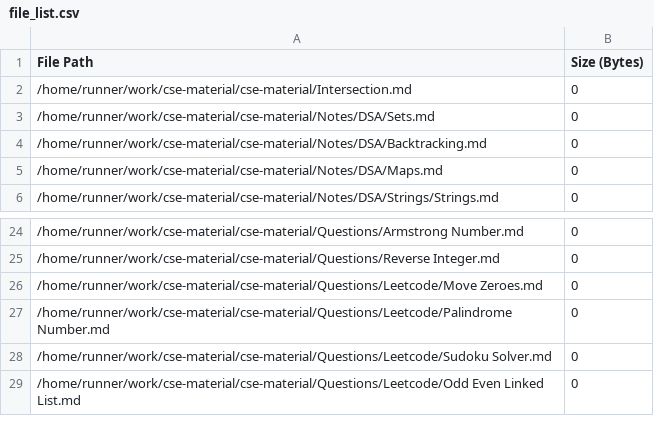
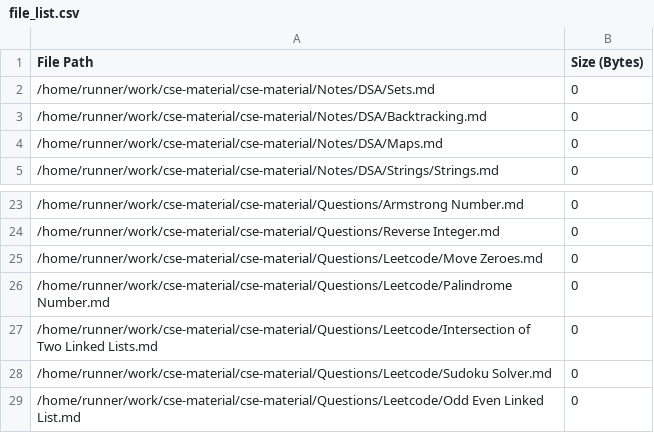
Before and after one commit to AyanRuzdan/cse-material, a CSV file: file_list.csv, drawn as a sheet; only a part is shown, gaps mark what is left out; removed rows and columns are numbered as before the commit, all else as after; the diff names each change by its address in the sheet, - before the commit and + after, or states it on an @@ line.

```diff
--- a/file_list.csv
+++ b/file_list.csv
-row 2: /home/runner/work/cse-material/cse-material/Intersection.md | 0
+row 27: /home/runner/work/cse-material/cse-material/Questions/Leetcode/Intersection of Two Linked Lists.md | 0
```
